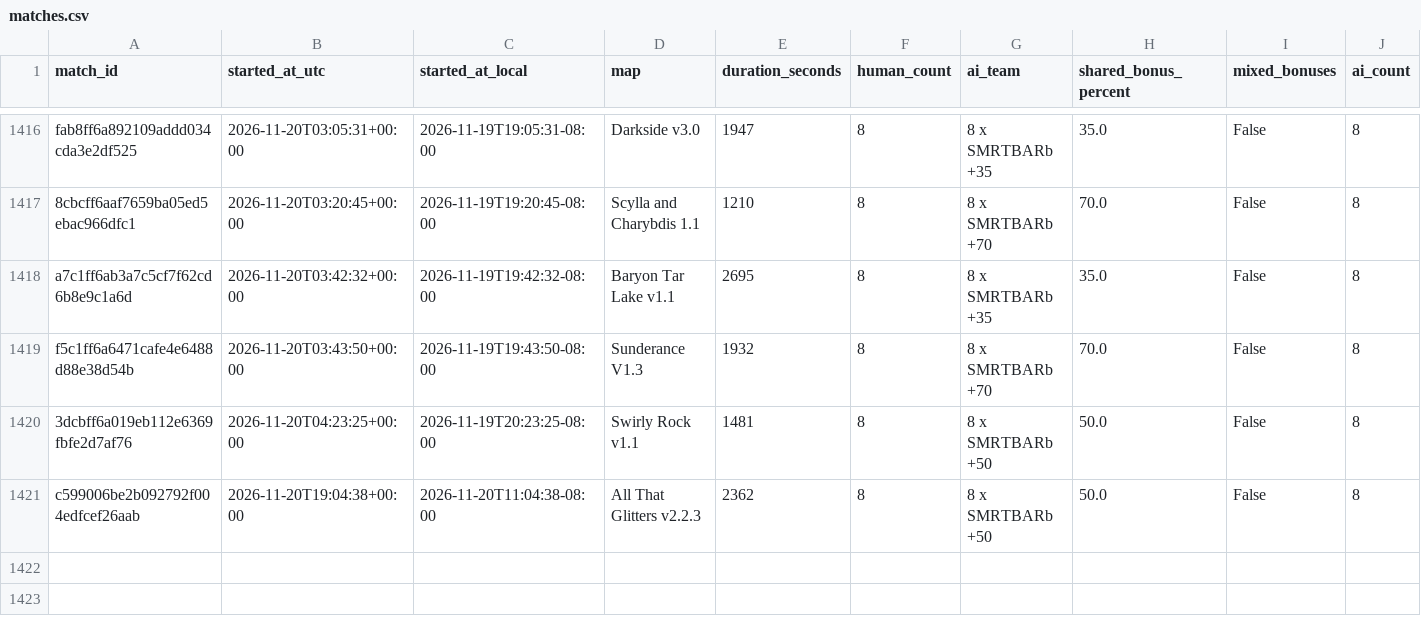
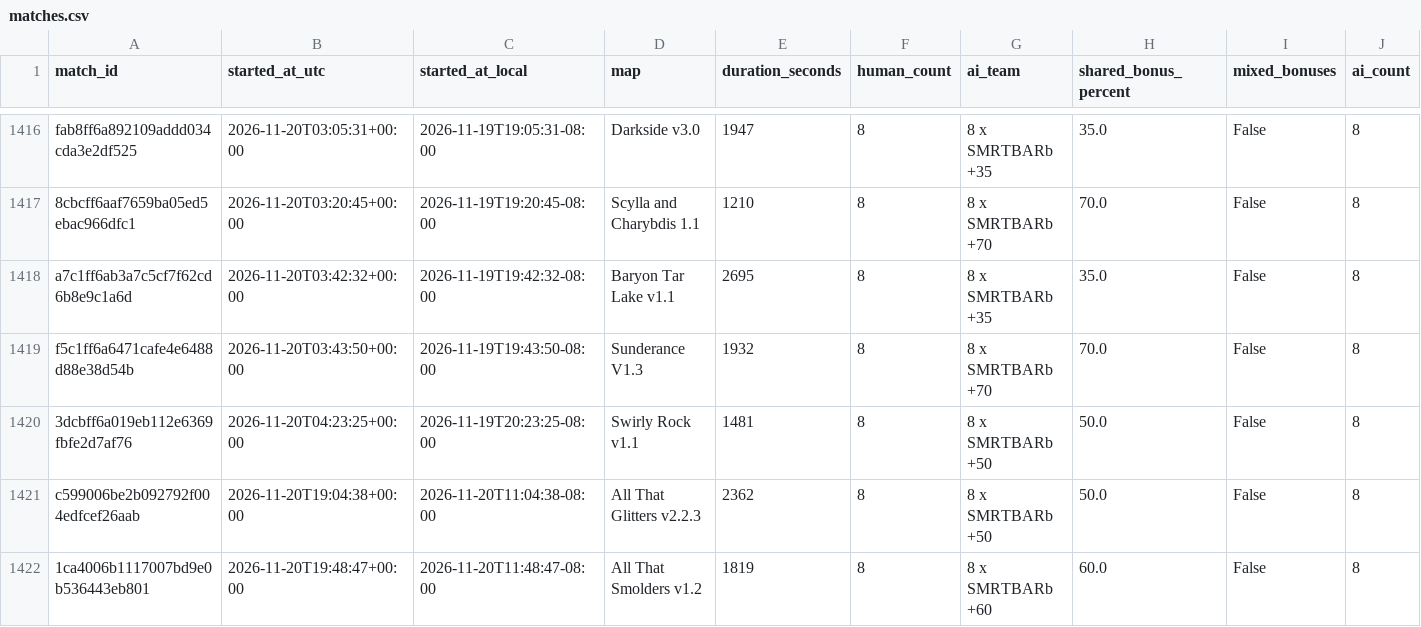
Before and after one commit to Barscrewl/BarbOS, a CSV file: public/matches.csv, drawn as a sheet; only a part is shown, gaps mark what is left out; rows hold the shown columns only; the diff names each change by its address in the sheet, - before the commit and + after, or states it on an @@ line.

```diff
--- a/public/matches.csv
+++ b/public/matches.csv
+row 1422: 1ca4006b1117007bd9e0b536443eb801 | 2026-11-20T19:48:47+00:00 | 2026-11-20T11:48:47-08:00 | All That Smolders v1.2 | 1819 | 8 | 8 x SMRTBARb +60 | 60.0 | False | 8
```
Also changed, not shown: data/matches_index.csv, public/fixed_seed/matches.csv, 15 other files.
